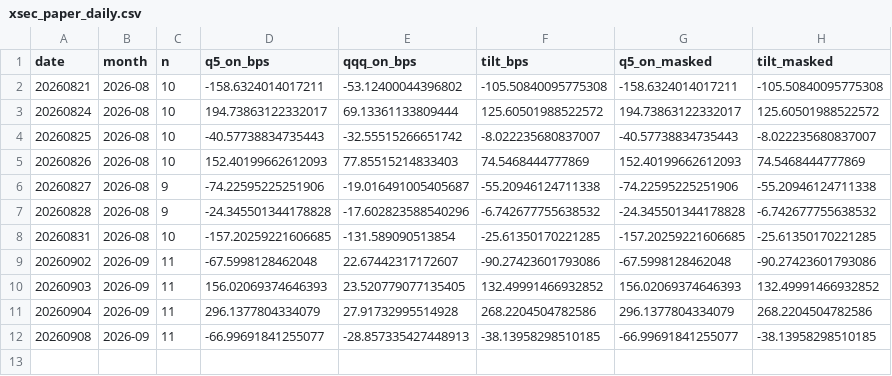
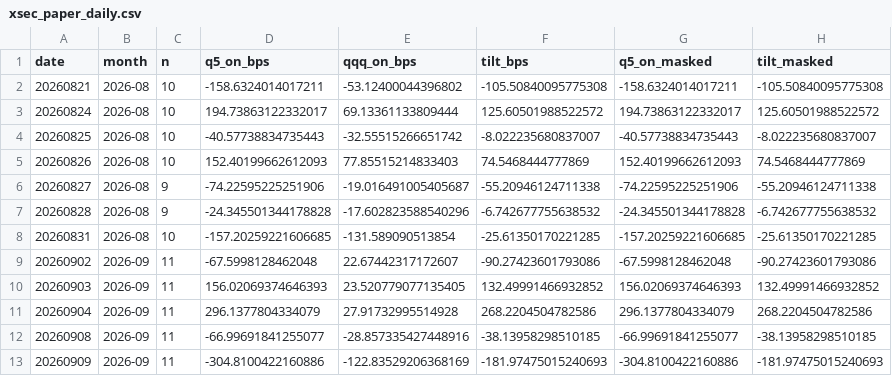
Before and after one commit to BDR-Pro/qqq-microstructure, a CSV file: reports/xsec_paper_daily.csv, drawn as a sheet.

```diff
--- a/reports/xsec_paper_daily.csv
+++ b/reports/xsec_paper_daily.csv
@@ -11,2 +11,3 @@ date,month,n,q5_on_bps,qqq_on_bps,tilt_bps,q5_on_masked,tilt_masked
 20260904,2026-09,11,296.1377804334079,27.91732995514928,268.2204504782586,296.1377804334079,268.2204504782586
-20260908,2026-09,11,-66.99691841255077,-28.857335427448913,-38.13958298510185,-66.99691841255077,-38.13958298510185
+20260908,2026-09,11,-66.99691841255077,-28.857335427448916,-38.13958298510185,-66.99691841255077,-38.13958298510185
+20260909,2026-09,11,-304.8100422160886,-122.83529206368169,-181.97475015240693,-304.8100422160886,-181.97475015240693
```
